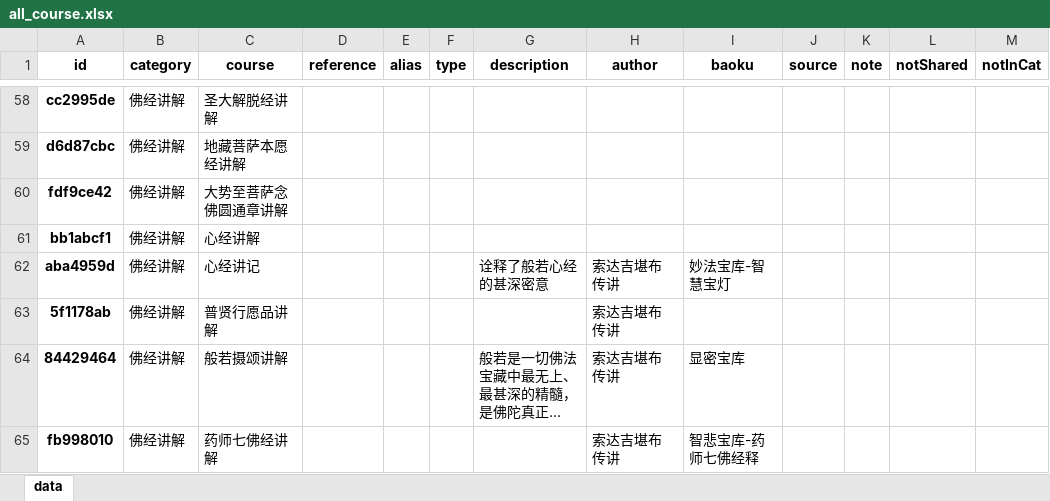
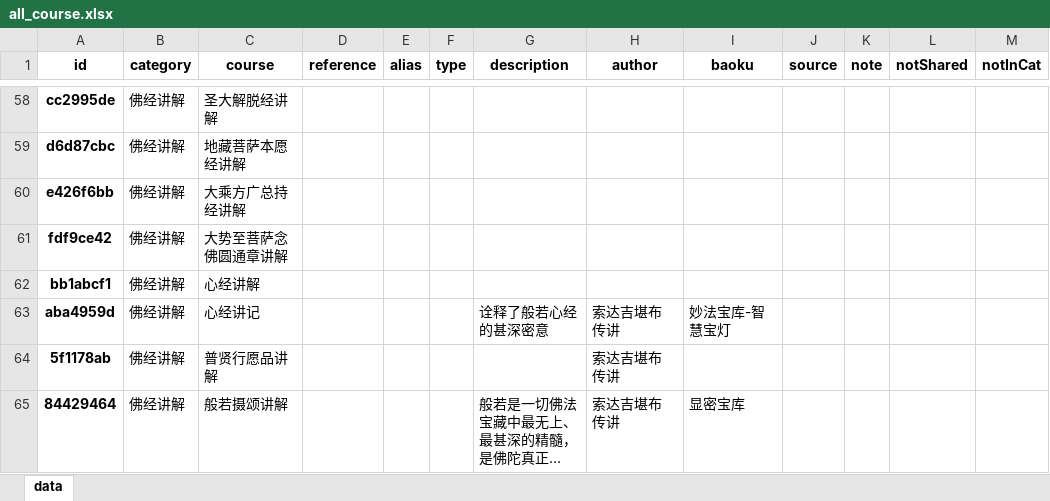
Before and after one commit to hliuleo/lamatxt, an Excel workbook: all_course.xlsx, sheet data, drawn as a sheet; only a part is shown, gaps mark what is left out; the shorter side is filled out with more unchanged rows; long unchanged cells end in …; values as stored, in another font and other column widths than the file's, no borders; the diff names each change by its address in the sheet, - before the commit and + after, or states it on an @@ line.

```diff
--- a/all_course.xlsx (sheet data)
+++ b/all_course.xlsx (sheet data)
+row 60: e426f6bb | 佛经讲解 | 大乘方广总持经讲解
```
Also changed, not shown: all_lesson.xlsx, 9 other files.
